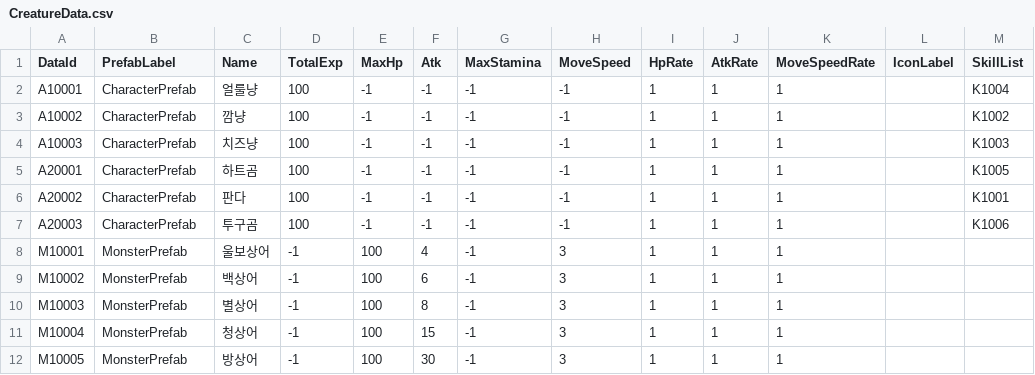
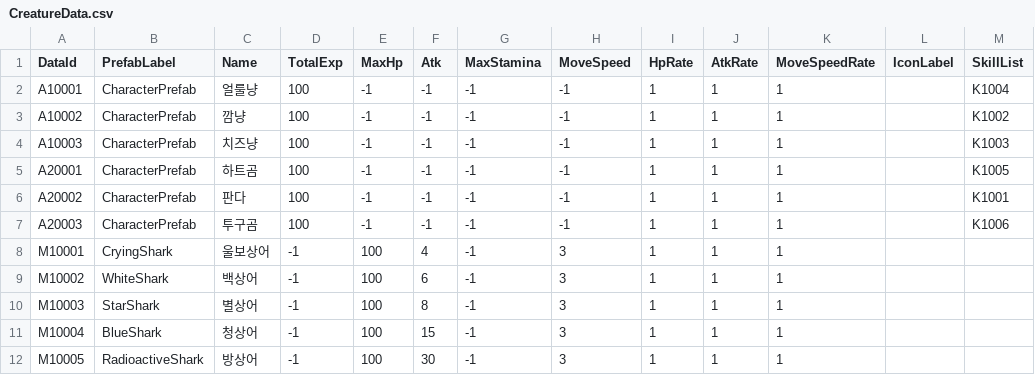
Before and after one commit to tmddbs134679/DalgomMeowMeow, a CSV file: Assets/@Resources/Data/Excel/CreatureData.csv, drawn as a sheet.

```diff
--- a/Assets/@Resources/Data/Excel/CreatureData.csv
+++ b/Assets/@Resources/Data/Excel/CreatureData.csv
@@ -7,6 +7,6 @@ A20002,CharacterPrefab,판다,100,-1,-1,-1,-1,1,1,1,,K1001
 A20003,CharacterPrefab,투구곰,100,-1,-1,-1,-1,1,1,1,,K1006
-M10001,MonsterPrefab,울보상어,-1,100,4,-1,3,1,1,1,,
-M10002,MonsterPrefab,백상어,-1,100,6,-1,3,1,1,1,,
-M10003,MonsterPrefab,별상어,-1,100,8,-1,3,1,1,1,,
-M10004,MonsterPrefab,청상어,-1,100,15,-1,3,1,1,1,,
-M10005,MonsterPrefab,방상어,-1,100,30,-1,3,1,1,1,,
+M10001,CryingShark,울보상어,-1,100,4,-1,3,1,1,1,,
+M10002,WhiteShark,백상어,-1,100,6,-1,3,1,1,1,,
+M10003,StarShark,별상어,-1,100,8,-1,3,1,1,1,,
+M10004,BlueShark,청상어,-1,100,15,-1,3,1,1,1,,
+M10005,RadioactiveShark,방상어,-1,100,30,-1,3,1,1,1,,
```
Also changed, not shown: 26 other files.
